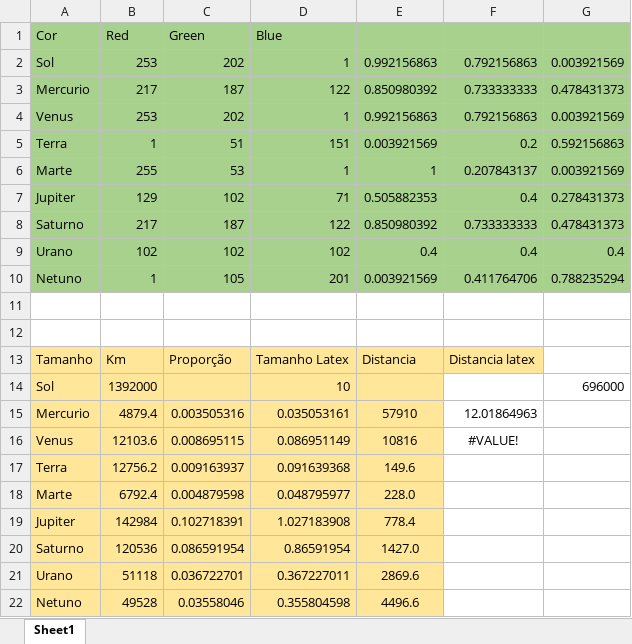
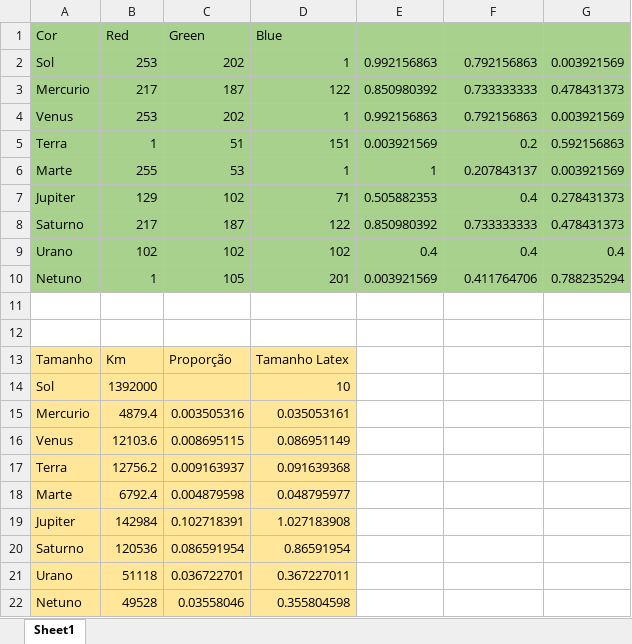
Before and after one commit to infinityover/Senac, an Excel workbook: Pi.xlsx, sheet Sheet1, drawn as a sheet; values as stored, in another font and other column widths than the file's, no borders; the diff names each change by its address in the sheet, - before the commit and + after, or states it on an @@ line.

Commit message:
Removendo coluna de distancia
Removendo coluna de distancia

```diff
--- a/Pi.xlsx (sheet Sheet1)
+++ b/Pi.xlsx (sheet Sheet1)
-E13: Distancia
+E13: (empty)
-E13:F13 fill: #FFE699
+E13:F13 fill: none
-F13: Distancia latex
+F13: (empty)
-E14:E22 fill: #FFE699
+E14:E22 fill: none
-G14: 696000
+G14: (empty)
-E15: 57910
+E15: (empty)
-F15: 12.01864963
+F15: (empty)
-E16: 10816
+E16: (empty)
-F16: #VALUE!
+F16: (empty)
-E17: 149.6
+E17: (empty)
-E18: 228.0
+E18: (empty)
-E19: 778.4
+E19: (empty)
-E20: 1427.0
+E20: (empty)
-E21: 2869.6
+E21: (empty)
-E22: 4496.6
+E22: (empty)
```
